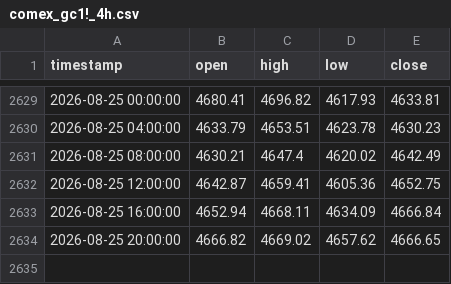
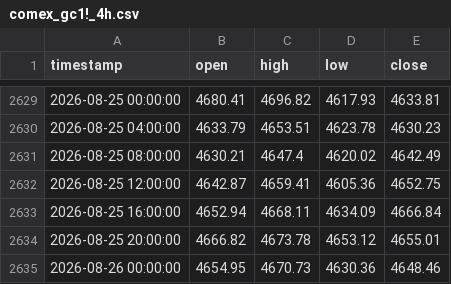
Before and after one commit to evan7646-cloud/Gold_Strategy_Watch, a CSV file: comex_gc1!_4h.csv, drawn as a sheet; only a part is shown, gaps mark what is left out.

```diff
--- a/comex_gc1!_4h.csv
+++ b/comex_gc1!_4h.csv
@@ -2633,2 +2633,3 @@ timestamp,open,high,low,close
 2026-08-25 16:00:00,4652.94,4668.11,4634.09,4666.84
-2026-08-25 20:00:00,4666.82,4669.02,4657.62,4666.65
+2026-08-25 20:00:00,4666.82,4673.78,4653.12,4655.01
+2026-08-26 00:00:00,4654.95,4670.73,4630.36,4648.46
```
Also changed, not shown: comex_gc1!_daily.csv, iceus_dxy_daily.csv, 1 other file.
